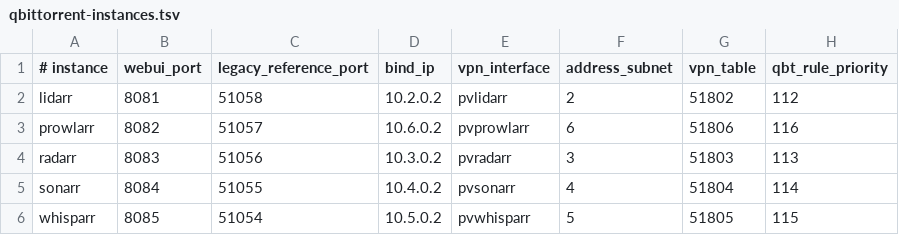
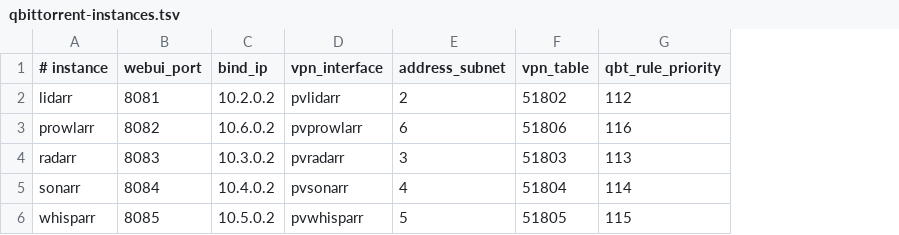
Before and after one commit to gh0stman5150/Proton_Project_v2, a TSV file: qbittorrent-instances.tsv, drawn as a sheet; the diff names each change by its address in the sheet, - before the commit and + after, or states it on an @@ line.

```diff
--- a/qbittorrent-instances.tsv
+++ b/qbittorrent-instances.tsv
-column C (legacy_reference_port), rows 2-6: 51058 | 51057 | 51056 | 51055 | 51054
```
Also changed, not shown: 11 other files.
